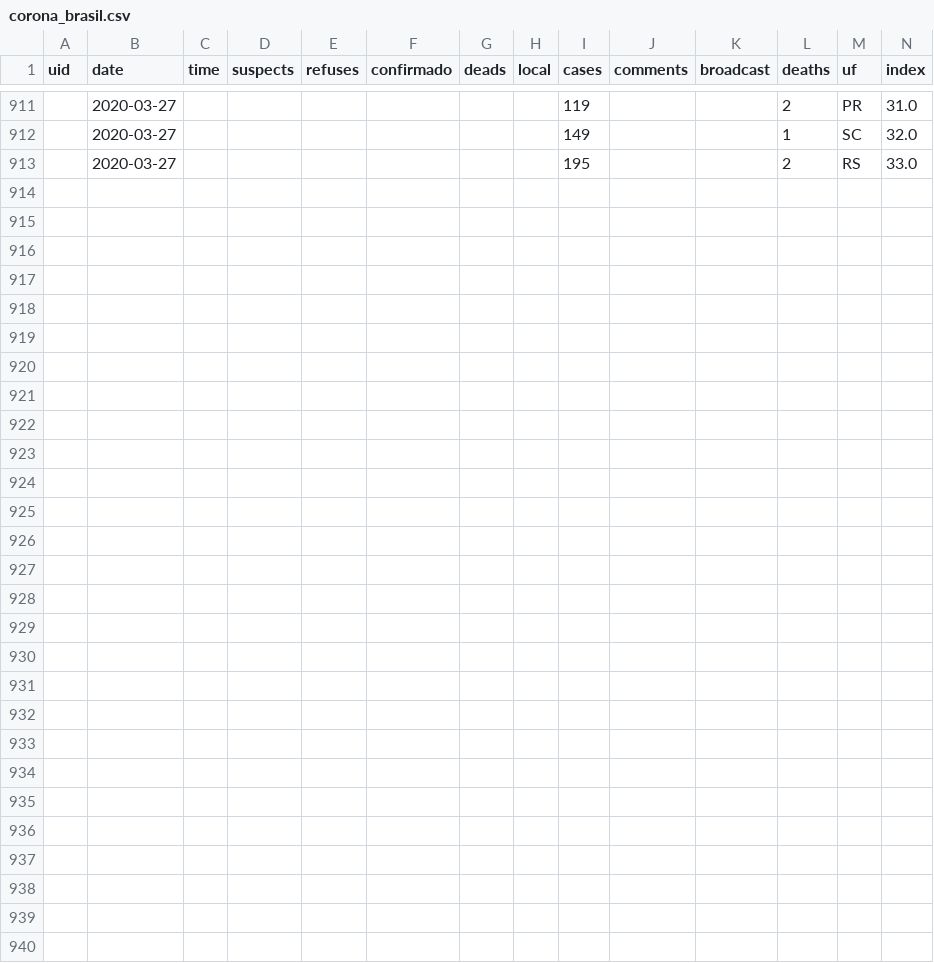
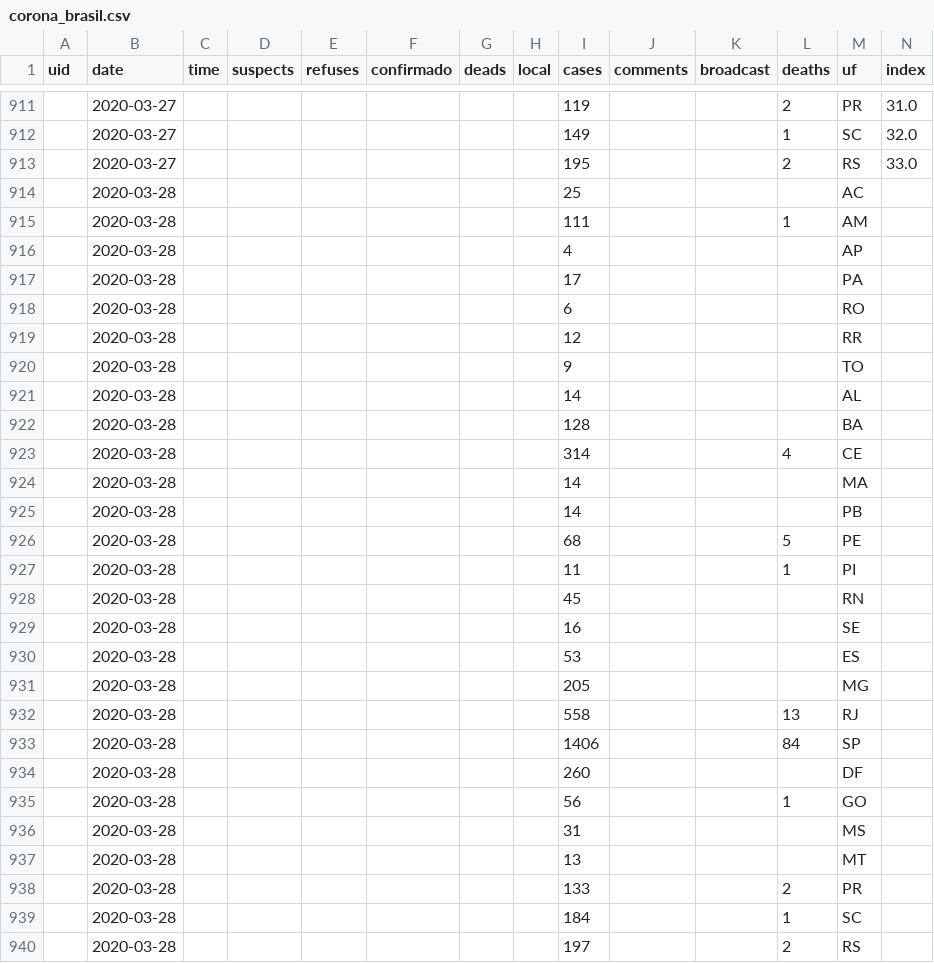
Before and after one commit to belisards/coronabr, a CSV file: dados/corona_brasil.csv, drawn as a sheet; only a part is shown, gaps mark what is left out; the diff names each change by its address in the sheet, - before the commit and + after, or states it on an @@ line.

```diff
--- a/dados/corona_brasil.csv
+++ b/dados/corona_brasil.csv
+row 914:  | 2020-03-28 |  |  |  |  |  |  | 25 |  |  |  | AC
+row 915:  | 2020-03-28 |  |  |  |  |  |  | 111 |  |  | 1 | AM
+row 916:  | 2020-03-28 |  |  |  |  |  |  | 4 |  |  |  | AP
+row 917:  | 2020-03-28 |  |  |  |  |  |  | 17 |  |  |  | PA
+row 918:  | 2020-03-28 |  |  |  |  |  |  | 6 |  |  |  | RO
+row 919:  | 2020-03-28 |  |  |  |  |  |  | 12 |  |  |  | RR
+row 920:  | 2020-03-28 |  |  |  |  |  |  | 9 |  |  |  | TO
+row 921:  | 2020-03-28 |  |  |  |  |  |  | 14 |  |  |  | AL
+row 922:  | 2020-03-28 |  |  |  |  |  |  | 128 |  |  |  | BA
+row 923:  | 2020-03-28 |  |  |  |  |  |  | 314 |  |  | 4 | CE
+row 924:  | 2020-03-28 |  |  |  |  |  |  | 14 |  |  |  | MA
+row 925:  | 2020-03-28 |  |  |  |  |  |  | 14 |  |  |  | PB
+row 926:  | 2020-03-28 |  |  |  |  |  |  | 68 |  |  | 5 | PE
+row 927:  | 2020-03-28 |  |  |  |  |  |  | 11 |  |  | 1 | PI
+row 928:  | 2020-03-28 |  |  |  |  |  |  | 45 |  |  |  | RN
+row 929:  | 2020-03-28 |  |  |  |  |  |  | 16 |  |  |  | SE
+row 930:  | 2020-03-28 |  |  |  |  |  |  | 53 |  |  |  | ES
+row 931:  | 2020-03-28 |  |  |  |  |  |  | 205 |  |  |  | MG
+row 932:  | 2020-03-28 |  |  |  |  |  |  | 558 |  |  | 13 | RJ
+row 933:  | 2020-03-28 |  |  |  |  |  |  | 1406 |  |  | 84 | SP
+row 934:  | 2020-03-28 |  |  |  |  |  |  | 260 |  |  |  | DF
+row 935:  | 2020-03-28 |  |  |  |  |  |  | 56 |  |  | 1 | GO
+row 936:  | 2020-03-28 |  |  |  |  |  |  | 31 |  |  |  | MS
+row 937:  | 2020-03-28 |  |  |  |  |  |  | 13 |  |  |  | MT
+row 938:  | 2020-03-28 |  |  |  |  |  |  | 133 |  |  | 2 | PR
+row 939:  | 2020-03-28 |  |  |  |  |  |  | 184 |  |  | 1 | SC
+row 940:  | 2020-03-28 |  |  |  |  |  |  | 197 |  |  | 2 | RS
```
Also changed, not shown: 1 other file.
